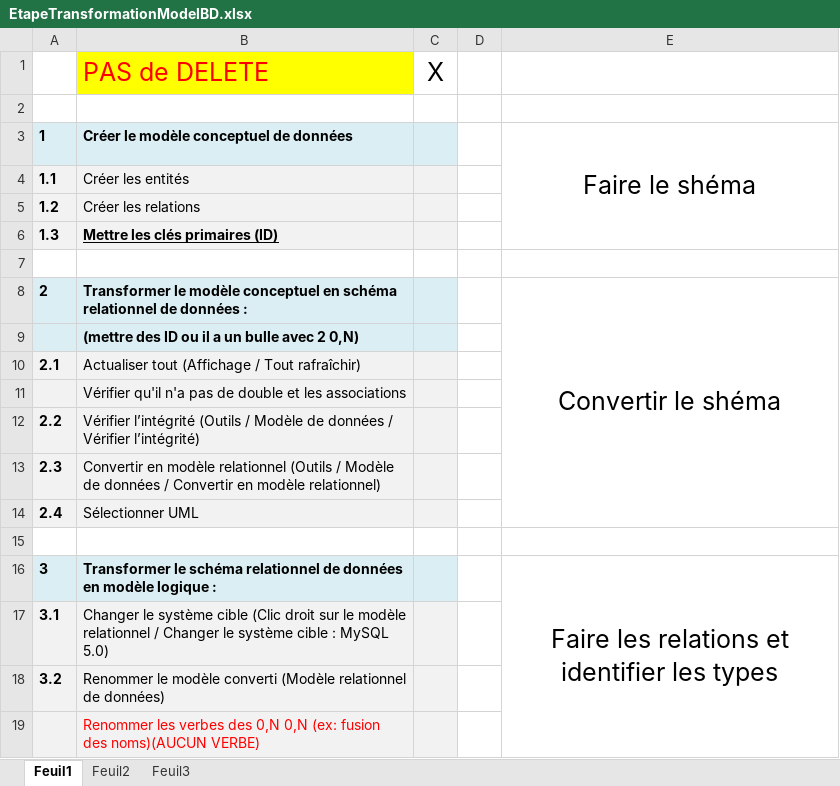
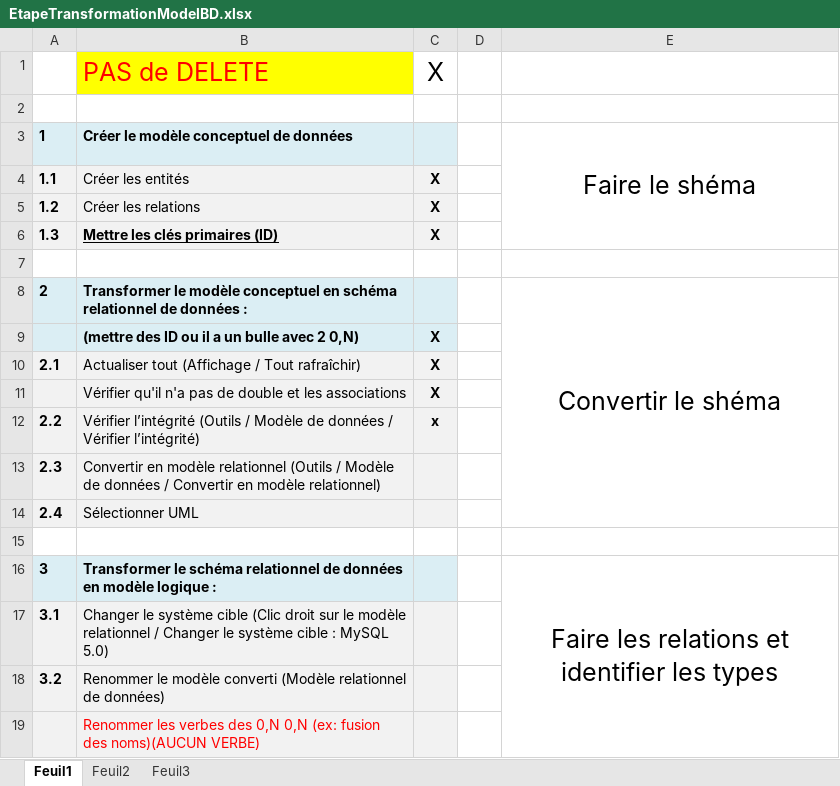
Before and after one commit to TeaAxe/Theasian-Diplomacy, an Excel workbook: Ressources/ModelBD/EtapeTransformationModelBD.xlsx, sheet Feuil1, drawn as a sheet; only a part is shown; values as stored, in another font and other column widths than the file's, no borders; conditional formats not drawn; the diff names each change by its address in the sheet, - before the commit and + after, or states it on an @@ line.

Commit message:
Rendu à changer en model uml

```diff
--- a/Ressources/ModelBD/EtapeTransformationModelBD.xlsx (sheet Feuil1)
+++ b/Ressources/ModelBD/EtapeTransformationModelBD.xlsx (sheet Feuil1)
-C4:C6: (empty)
+C4:C6: X
-C9:C11: (empty)
+C9:C11: X
-C12: (empty)
+C12: x
```
Also changed, not shown: 2 other files.
